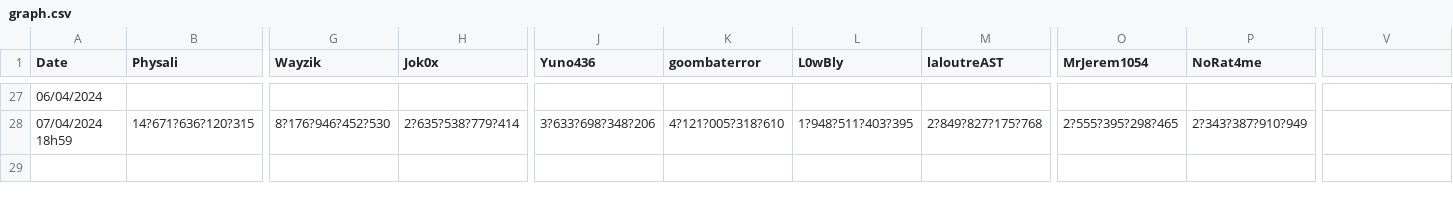
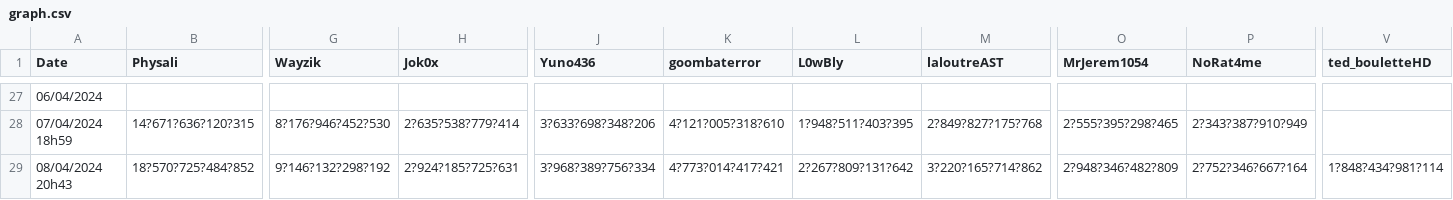
Before and after one commit to TopAgrume/PaladiumClicker, a CSV file: graph.csv, drawn as a sheet; only a part is shown, gaps mark what is left out; rows hold the shown columns only; the diff names each change by its address in the sheet, - before the commit and + after, or states it on an @@ line.

Commit message:
Updates

```diff
--- a/graph.csv
+++ b/graph.csv
-V1: (empty)
+V1: ted_bouletteHD
+row 29: 08/04/2024 20h43 | 18?570?725?484?852 | 9?146?132?298?192 | 2?924?185?725?631 | 3?968?389?756?334 | 4?773?014?417?421 | 2?267?809?131?642 | 3?220?165?714?862 | 2?948?346?482?809 | 2?752?346?667?164 | 1?848?434?981?114
```
